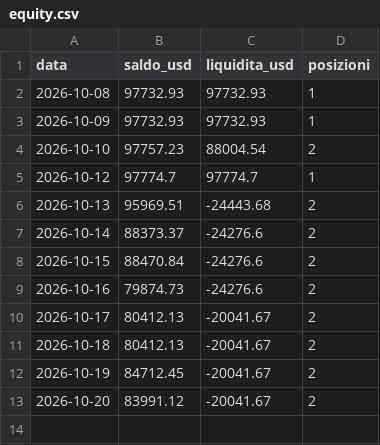
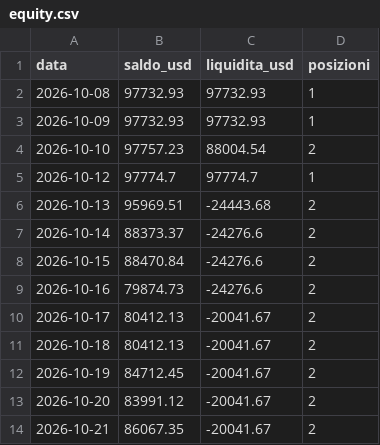
Before and after one commit to Mattia-lab93/crypto-bot, a CSV file: equity.csv, drawn as a sheet.

```diff
--- a/equity.csv
+++ b/equity.csv
@@ -13 +13,2 @@ data,saldo_usd,liquidita_usd,posizioni
 2026-10-20,83991.12,-20041.67,2
+2026-10-21,86067.35,-20041.67,2
```
Also changed, not shown: 1 other file.
